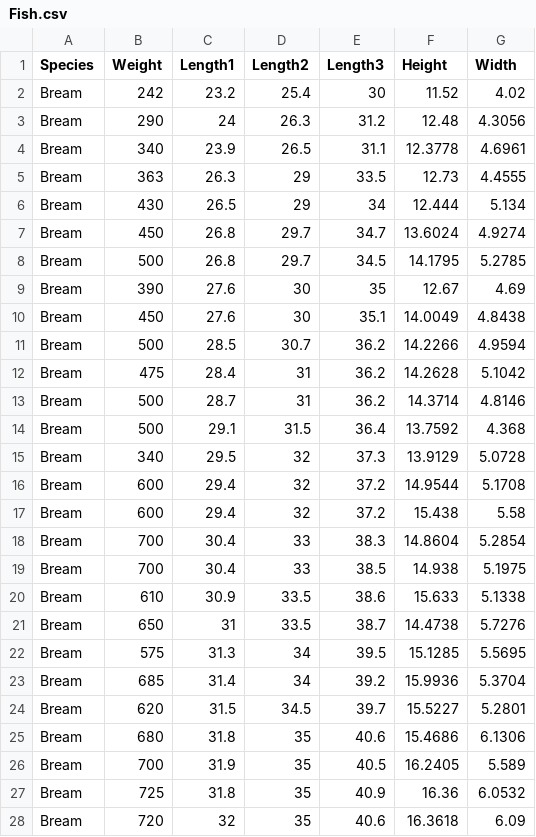
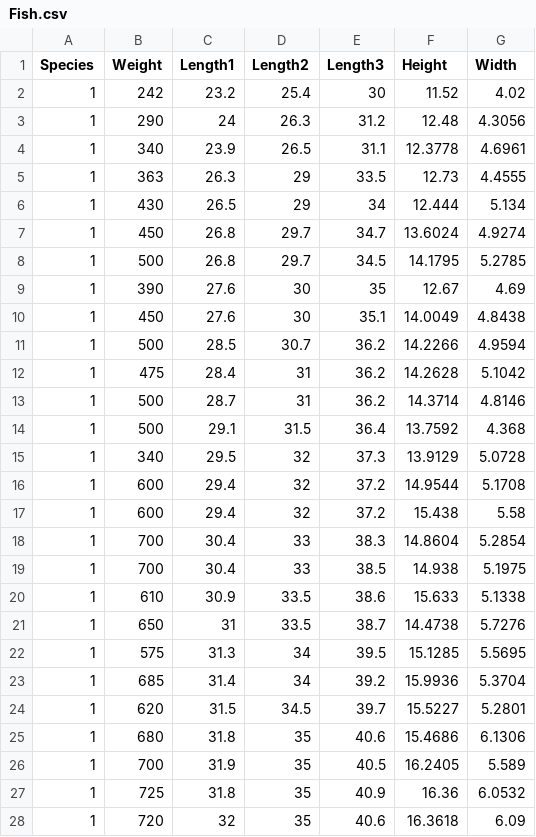
Before and after one commit to rakesh-choudhury/Artificial-Neural-Network-XOR, a CSV file: Assignment8/Fish.csv, drawn as a sheet; only a part is shown; the diff covers the shown part only.

Commit message:
species updated

```diff
--- a/Assignment8/Fish.csv
+++ b/Assignment8/Fish.csv
@@ -1,28 +1,28 @@
 Species,Weight,Length1,Length2,Length3,Height,Width
-Bream,242,23.2,25.4,30,11.52,4.02
-Bream,290,24,26.3,31.2,12.48,4.3056
-Bream,340,23.9,26.5,31.1,12.3778,4.6961
-Bream,363,26.3,29,33.5,12.73,4.4555
-Bream,430,26.5,29,34,12.444,5.134
-Bream,450,26.8,29.7,34.7,13.6024,4.9274
-Bream,500,26.8,29.7,34.5,14.1795,5.2785
-Bream,390,27.6,30,35,12.67,4.69
-Bream,450,27.6,30,35.1,14.0049,4.8438
-Bream,500,28.5,30.7,36.2,14.2266,4.9594
-Bream,475,28.4,31,36.2,14.2628,5.1042
-Bream,500,28.7,31,36.2,14.3714,4.8146
-Bream,500,29.1,31.5,36.4,13.7592,4.368
-Bream,340,29.5,32,37.3,13.9129,5.0728
-Bream,600,29.4,32,37.2,14.9544,5.1708
-Bream,600,29.4,32,37.2,15.438,5.58
-Bream,700,30.4,33,38.3,14.8604,5.2854
-Bream,700,30.4,33,38.5,14.938,5.1975
-Bream,610,30.9,33.5,38.6,15.633,5.1338
-Bream,650,31,33.5,38.7,14.4738,5.7276
-Bream,575,31.3,34,39.5,15.1285,5.5695
-Bream,685,31.4,34,39.2,15.9936,5.3704
-Bream,620,31.5,34.5,39.7,15.5227,5.2801
-Bream,680,31.8,35,40.6,15.4686,6.1306
-Bream,700,31.9,35,40.5,16.2405,5.589
-Bream,725,31.8,35,40.9,16.36,6.0532
-Bream,720,32,35,40.6,16.3618,6.09
+1,242,23.2,25.4,30,11.52,4.02
+1,290,24,26.3,31.2,12.48,4.3056
+1,340,23.9,26.5,31.1,12.3778,4.6961
+1,363,26.3,29,33.5,12.73,4.4555
+1,430,26.5,29,34,12.444,5.134
+1,450,26.8,29.7,34.7,13.6024,4.9274
+1,500,26.8,29.7,34.5,14.1795,5.2785
+1,390,27.6,30,35,12.67,4.69
+1,450,27.6,30,35.1,14.0049,4.8438
+1,500,28.5,30.7,36.2,14.2266,4.9594
+1,475,28.4,31,36.2,14.2628,5.1042
+1,500,28.7,31,36.2,14.3714,4.8146
+1,500,29.1,31.5,36.4,13.7592,4.368
+1,340,29.5,32,37.3,13.9129,5.0728
+1,600,29.4,32,37.2,14.9544,5.1708
+1,600,29.4,32,37.2,15.438,5.58
+1,700,30.4,33,38.3,14.8604,5.2854
+1,700,30.4,33,38.5,14.938,5.1975
+1,610,30.9,33.5,38.6,15.633,5.1338
+1,650,31,33.5,38.7,14.4738,5.7276
+1,575,31.3,34,39.5,15.1285,5.5695
+1,685,31.4,34,39.2,15.9936,5.3704
+1,620,31.5,34.5,39.7,15.5227,5.2801
+1,680,31.8,35,40.6,15.4686,6.1306
+1,700,31.9,35,40.5,16.2405,5.589
+1,725,31.8,35,40.9,16.36,6.0532
+1,720,32,35,40.6,16.3618,6.09
```
Also changed, not shown: 132 edited cells elsewhere in this file, 1 other file.
